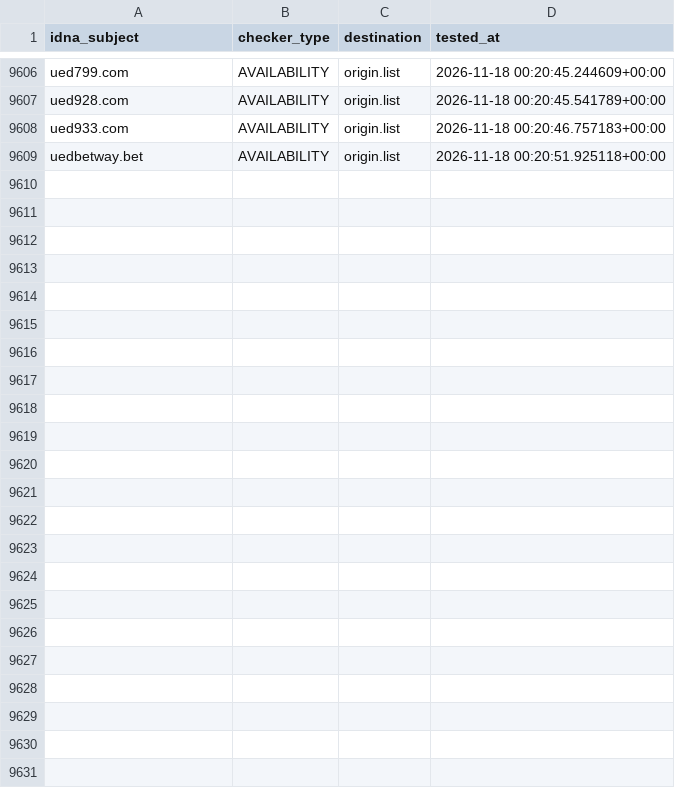
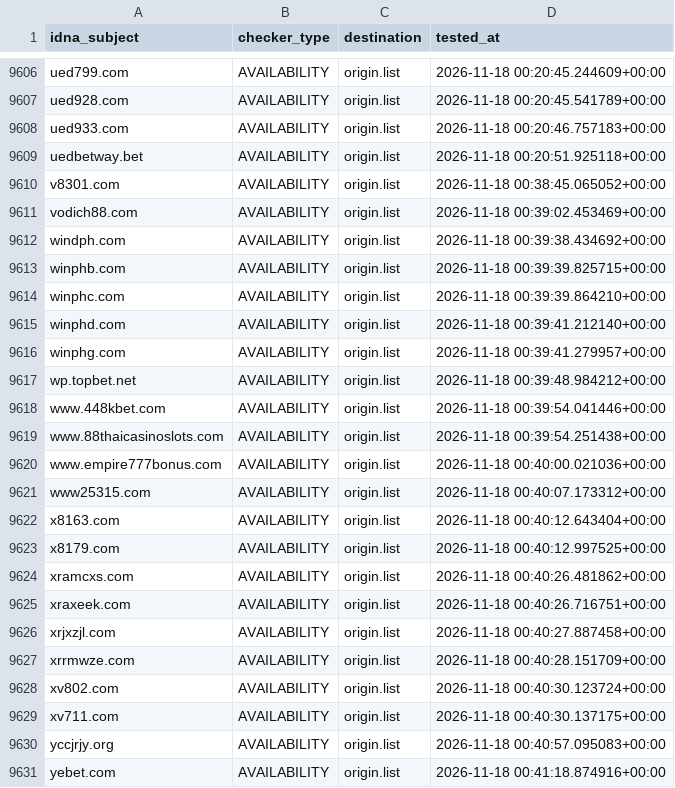
Before and after one commit to bigdargon/hostsVN-gambling-dead-hosts, a CSV file: .pyfunceble/inactive.csv, drawn as a sheet; only a part is shown, gaps mark what is left out.

```diff
--- a/.pyfunceble/inactive.csv
+++ b/.pyfunceble/inactive.csv
@@ -9609 +9609,23 @@ ued933.com,AVAILABILITY,origin.list,2026-11-18 00:20:46.757183+00:00
 uedbetway.bet,AVAILABILITY,origin.list,2026-11-18 00:20:51.925118+00:00
+v8301.com,AVAILABILITY,origin.list,2026-11-18 00:38:45.065052+00:00
+vodich88.com,AVAILABILITY,origin.list,2026-11-18 00:39:02.453469+00:00
+windph.com,AVAILABILITY,origin.list,2026-11-18 00:39:38.434692+00:00
+winphb.com,AVAILABILITY,origin.list,2026-11-18 00:39:39.825715+00:00
+winphc.com,AVAILABILITY,origin.list,2026-11-18 00:39:39.864210+00:00
+winphd.com,AVAILABILITY,origin.list,2026-11-18 00:39:41.212140+00:00
+winphg.com,AVAILABILITY,origin.list,2026-11-18 00:39:41.279957+00:00
+wp.topbet.net,AVAILABILITY,origin.list,2026-11-18 00:39:48.984212+00:00
+www.448kbet.com,AVAILABILITY,origin.list,2026-11-18 00:39:54.041446+00:00
+www.88thaicasinoslots.com,AVAILABILITY,origin.list,2026-11-18 00:39:54.251438+00:00
+www.empire777bonus.com,AVAILABILITY,origin.list,2026-11-18 00:40:00.021036+00:00
+www25315.com,AVAILABILITY,origin.list,2026-11-18 00:40:07.173312+00:00
+x8163.com,AVAILABILITY,origin.list,2026-11-18 00:40:12.643404+00:00
+x8179.com,AVAILABILITY,origin.list,2026-11-18 00:40:12.997525+00:00
+xramcxs.com,AVAILABILITY,origin.list,2026-11-18 00:40:26.481862+00:00
+xraxeek.com,AVAILABILITY,origin.list,2026-11-18 00:40:26.716751+00:00
+xrjxzjl.com,AVAILABILITY,origin.list,2026-11-18 00:40:27.887458+00:00
+xrrmwze.com,AVAILABILITY,origin.list,2026-11-18 00:40:28.151709+00:00
+xv802.com,AVAILABILITY,origin.list,2026-11-18 00:40:30.123724+00:00
+xv711.com,AVAILABILITY,origin.list,2026-11-18 00:40:30.137175+00:00
+yccjrjy.org,AVAILABILITY,origin.list,2026-11-18 00:40:57.095083+00:00
+yebet.com,AVAILABILITY,origin.list,2026-11-18 00:41:18.874916+00:00
```
Also changed, not shown: .pyfunceble/whois.csv, 11 other files.
